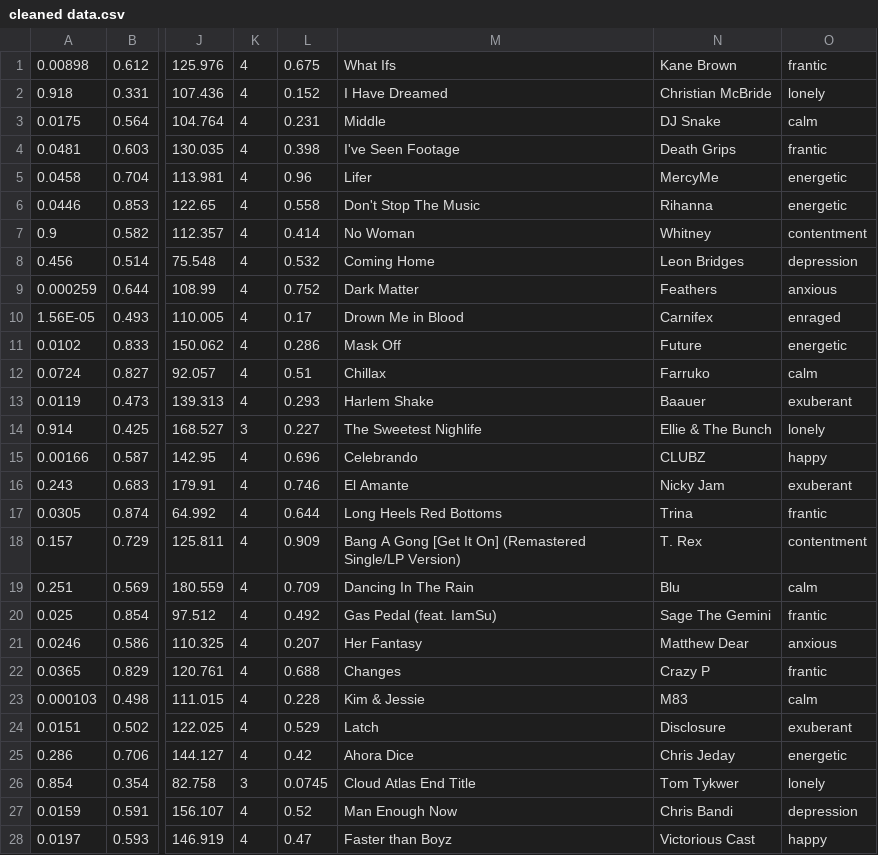
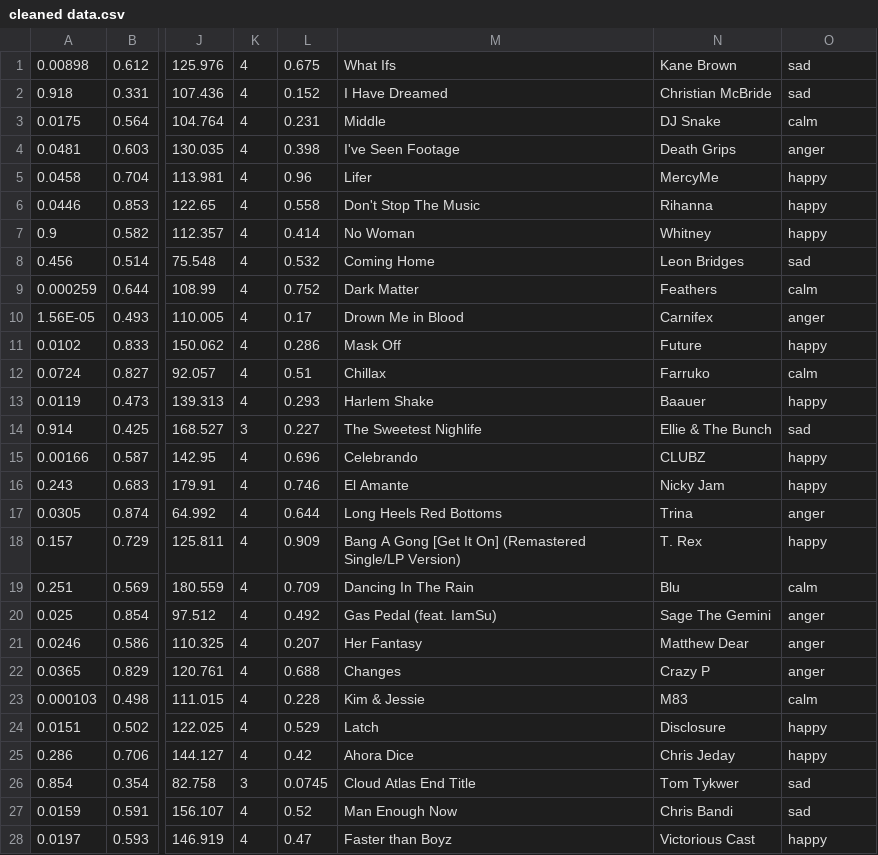
Before and after one commit to FLIU253/machine-learning, a CSV file: spotify-mood-music-recommendations/cleaned data.csv, drawn as a sheet; only a part is shown, gaps mark what is left out; the diff covers the shown part only; the diff names each change by its address in the sheet, - before the commit and + after, or states it on an @@ line.

Commit message:
changes made to clean sheet

```diff
--- a/spotify-mood-music-recommendations/cleaned data.csv
+++ b/spotify-mood-music-recommendations/cleaned data.csv
-O1: frantic
+O1: sad
-O2: lonely
+O2: sad
-O4: frantic
+O4: anger
-O5:O6: energetic
+O5:O6: happy
-O7: contentment
+O7: happy
-O8: depression
+O8: sad
-O9: anxious
+O9: calm
-O10: enraged
+O10: anger
-O11: energetic
+O11: happy
-O13: exuberant
+O13: happy
-O14: lonely
+O14: sad
-O16: exuberant
+O16: happy
-O17: frantic
+O17: anger
-O18: contentment
+O18: happy
-O20: frantic
+O20: anger
-O21: anxious
+O21: anger
-O22: frantic
+O22: anger
-O24: exuberant
+O24: happy
-O25: energetic
+O25: happy
-O26: lonely
+O26: sad
-O27: depression
+O27: sad
```
Also changed, not shown: 5 added rows and 17 edited cells elsewhere in this file, 1 other file.
